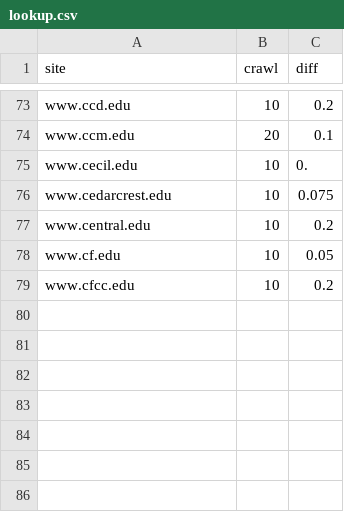
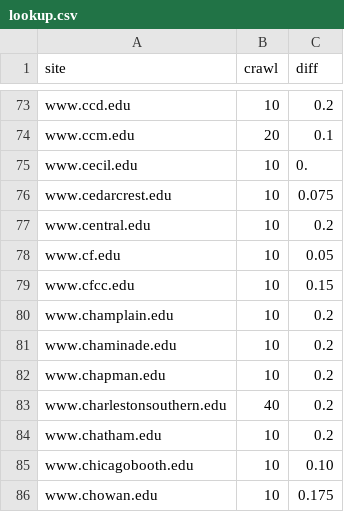
Before and after one commit to sembrat/video_downloader, a CSV file: lookup.csv, drawn as a sheet; only a part is shown, gaps mark what is left out.

```diff
--- a/lookup.csv
+++ b/lookup.csv
@@ -78,2 +78,9 @@ www.central.edu,10,0.2
 www.cf.edu,10,0.05
-www.cfcc.edu,10,0.2
+www.cfcc.edu,10,0.15
+www.champlain.edu,10,0.2
+www.chaminade.edu,10,0.2
+www.chapman.edu,10,0.2
+www.charlestonsouthern.edu,40,0.2
+www.chatham.edu,10,0.2
+www.chicagobooth.edu,10,0.10
+www.chowan.edu,10,0.175
```
Also changed, not shown: 1 other file.
